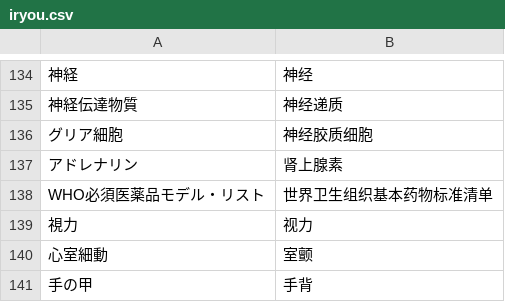
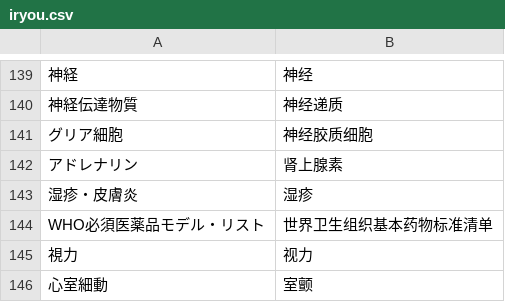
Before and after one commit to xfq/glossary, a CSV file: iryou.csv, drawn as a sheet; only a part is shown, gaps mark what is left out; the shorter side is filled out with more unchanged rows; the diff covers the shown part only.

```diff
--- a/iryou.csv
+++ b/iryou.csv
@@ -137,2 +142,3 @@
 アドレナリン,肾上腺素
+湿疹・皮膚炎,湿疹
 WHO必須医薬品モデル・リスト,世界卫生组织基本药物标准清单
```
Also changed, not shown: 8 added rows elsewhere in this file, 1 other file.
